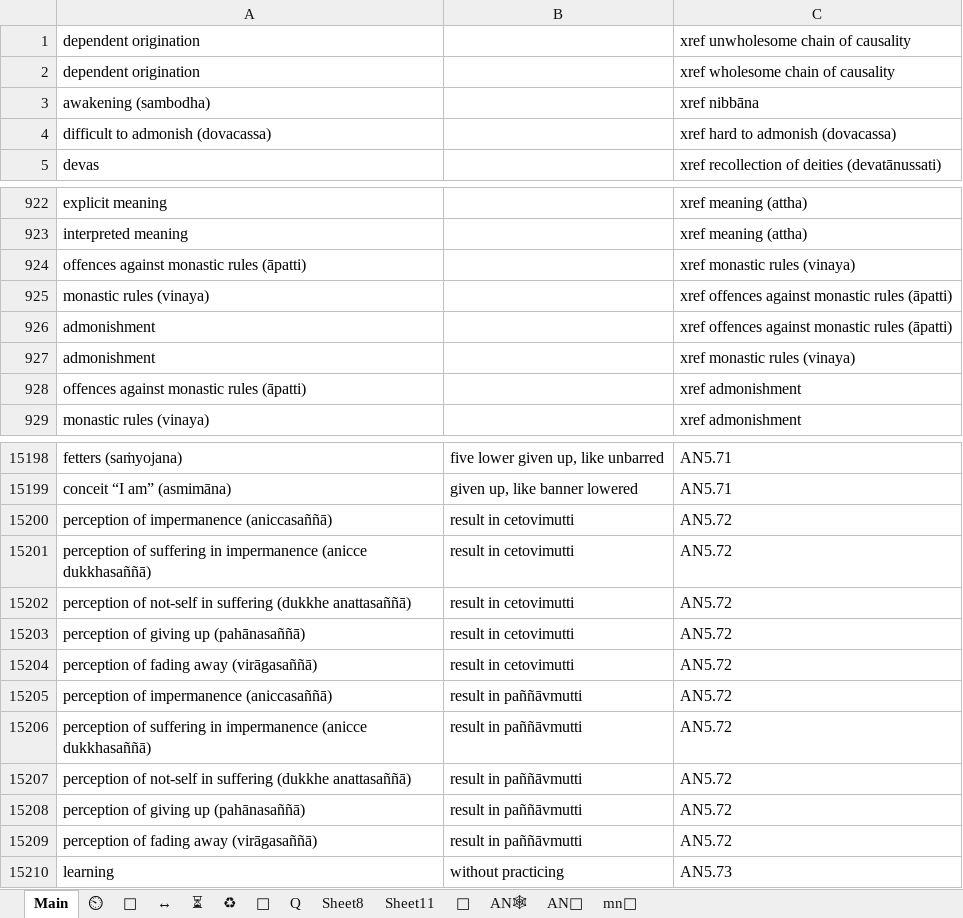
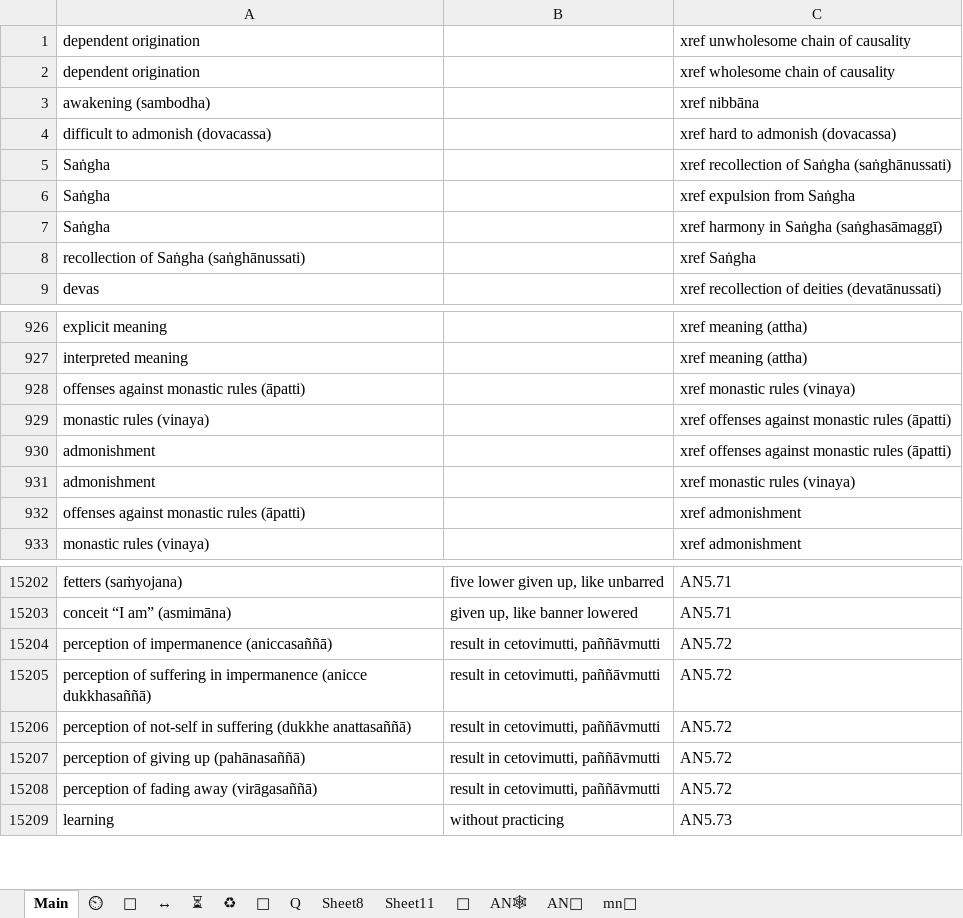
Before and after one commit to thesunshade/CIPS, an Excel workbook: src/data/general-index.xlsx, sheet Main, drawn as a sheet; only a part is shown, gaps mark what is left out; values as stored, in another font and other column widths than the file's, no borders; conditional formats not drawn; removed rows and columns are numbered as before the commit, all else as after; the diff covers the shown part only; the diff names each change by its address in the sheet, - before the commit and + after, or states it on an @@ line.

```diff
--- a/src/data/general-index.xlsx (sheet Main)
+++ b/src/data/general-index.xlsx (sheet Main)
+row 5: Saṅgha |  | xref recollection of Saṅgha (saṅghānussati)
+row 6: Saṅgha |  | xref expulsion from Saṅgha
+row 7: Saṅgha |  | xref harmony in Saṅgha (saṅghasāmaggī)
+row 8: recollection of Saṅgha (saṅghānussati) |  | xref Saṅgha
-A928: offences against monastic rules (āpatti)
+A928: offenses against monastic rules (āpatti)
-C929:C930: xref offences against monastic rules (āpatti)
+C929:C930: xref offenses against monastic rules (āpatti)
-A932: offences against monastic rules (āpatti)
+A932: offenses against monastic rules (āpatti)
-B15204:B15208: result in cetovimutti
+B15204:B15208: result in cetovimutti, paññāvmutti
-row 15205: perception of impermanence (aniccasaññā) | result in paññāvmutti | AN5.72
-row 15206: perception of suffering in impermanence (anicce dukkhasaññā) | result in paññāvmutti | AN5.72
-row 15207: perception of not-self in suffering (dukkhe anattasaññā) | result in paññāvmutti | AN5.72
-row 15208: perception of giving up (pahānasaññā) | result in paññāvmutti | AN5.72
-row 15209: perception of fading away (virāgasaññā) | result in paññāvmutti | AN5.72
```
Also changed, not shown: 23 edited cells elsewhere in this sheet, 4 other files.
